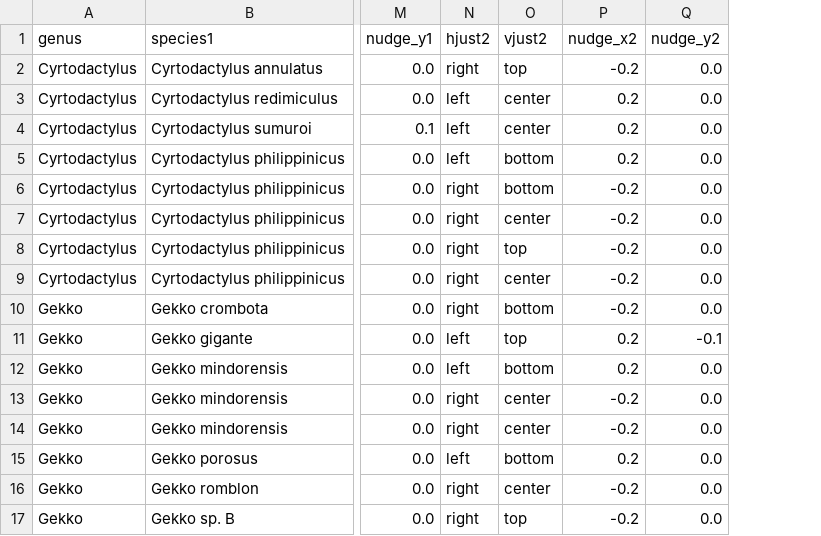
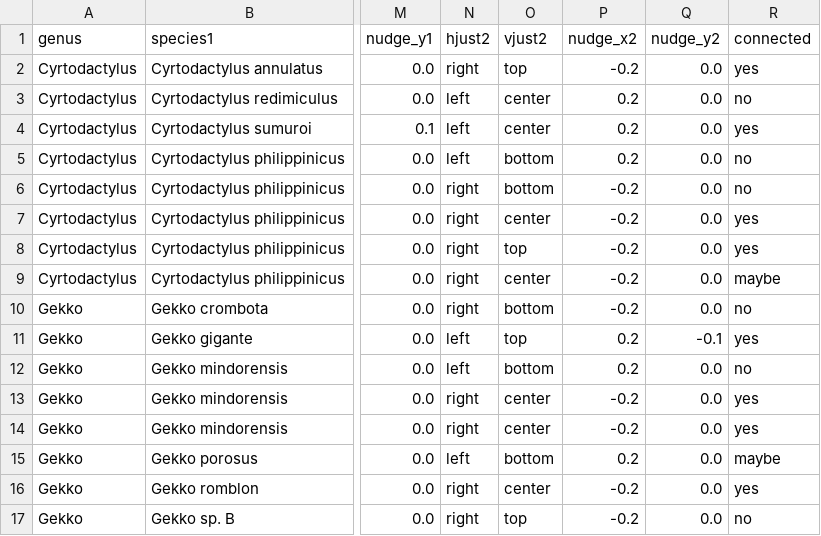
Before and after one commit to phyletica/gekgo, a CSV file: tex/bin/localities.csv, drawn as a sheet; only a part is shown, gaps mark what is left out; the diff names each change by its address in the sheet, - before the commit and + after, or states it on an @@ line.

```diff
--- a/tex/bin/localities.csv
+++ b/tex/bin/localities.csv
+column R (connected), rows 2-17: yes | no | yes | no | no | yes | yes | maybe | no | yes | no | yes | yes | maybe | yes | no
```
Also changed, not shown: 2 other files.
